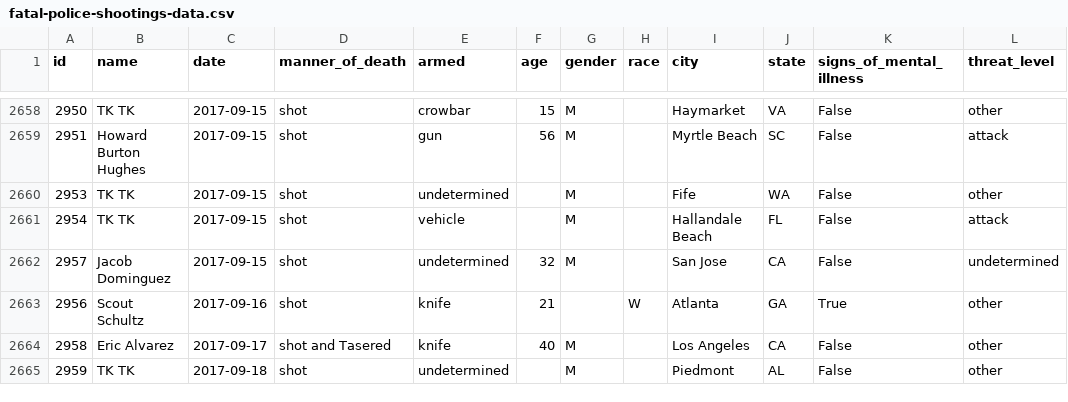
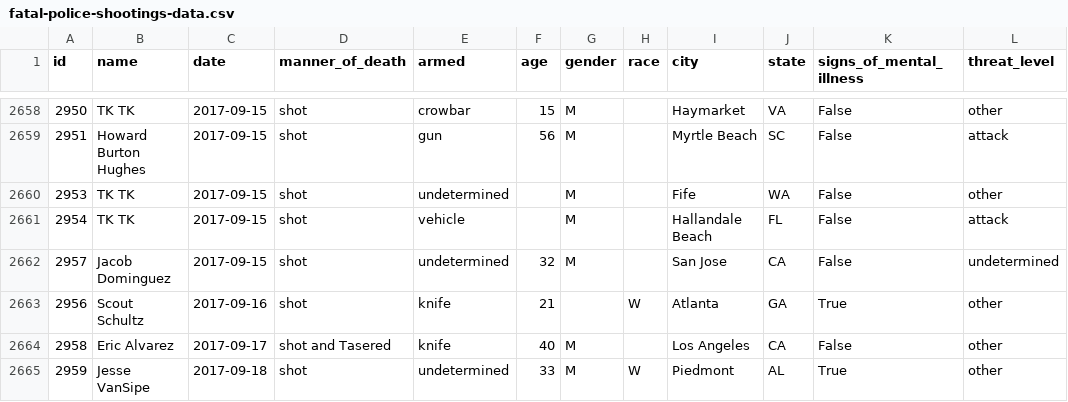
Before and after one commit to washingtonpost/data-police-shootings, a CSV file: fatal-police-shootings-data.csv, drawn as a sheet; only a part is shown, gaps mark what is left out; the diff names each change by its address in the sheet, - before the commit and + after, or states it on an @@ line.

Commit message:
2664 people have been shot and killed by police since Jan. 1, 2015.

```diff
--- a/fatal-police-shootings-data.csv
+++ b/fatal-police-shootings-data.csv
-B2665 (name): TK TK
+B2665 (name): Jesse VanSipe
-F2665 (age): (empty)
+F2665 (age): 33
-H2665 (race): (empty)
+H2665 (race): W
-K2665 (signs_of_mental_illness): False
+K2665 (signs_of_mental_illness): True
```
